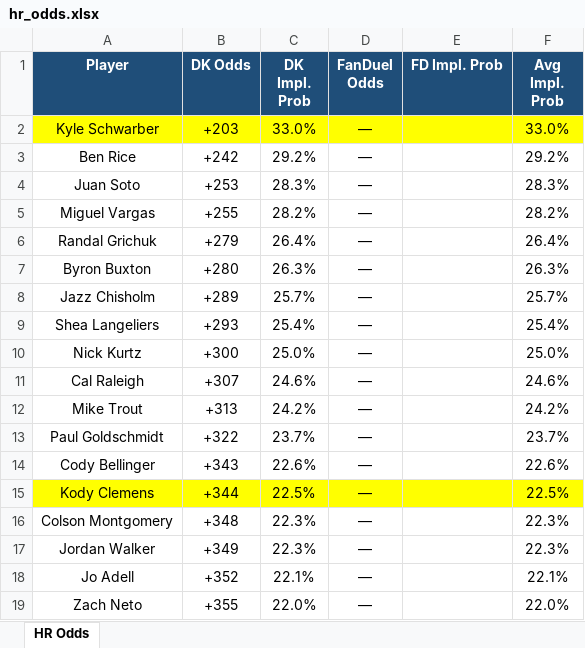
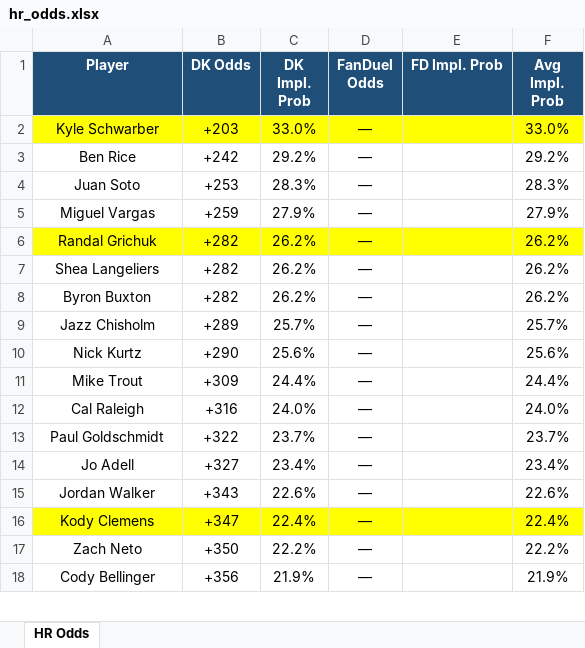
Before and after one commit to kornbergercharles-prog/HR-Odds-Scraper, an Excel workbook: hr_odds.xlsx, sheet HR Odds, drawn as a sheet; only a part is shown; values as stored, in another font and other column widths than the file's, no borders; removed rows and columns are numbered as before the commit, all else as after; the diff covers the shown part only; the diff names each change by its address in the sheet, - before the commit and + after, or states it on an @@ line.

```diff
--- a/hr_odds.xlsx (sheet HR Odds)
+++ b/hr_odds.xlsx (sheet HR Odds)
-B5 (DK Odds): +255
+B5 (DK Odds): +259
-C5 (DK Impl. Prob): 28.2%
+C5 (DK Impl. Prob): 27.9%
-F5 (Avg Impl. Prob): 28.2%
+F5 (Avg Impl. Prob): 27.9%
-A6:F6 fill: none
+A6:F6 fill: #FFFF00
-B6 (DK Odds): +279
+B6 (DK Odds): +282
-C6 (DK Impl. Prob): 26.4%
+C6 (DK Impl. Prob): 26.2%
-F6 (Avg Impl. Prob): 26.4%
+F6 (Avg Impl. Prob): 26.2%
+row 7: Shea Langeliers | +282 | 26.2% | — |  | 26.2%
-B8 (DK Odds): +280
+B8 (DK Odds): +282
-C8 (DK Impl. Prob): 26.3%
+C8 (DK Impl. Prob): 26.2%
-F8 (Avg Impl. Prob): 26.3%
+F8 (Avg Impl. Prob): 26.2%
-row 9: Shea Langeliers | +293 | 25.4% | — |  | 25.4%
-B10 (DK Odds): +300
+B10 (DK Odds): +290
-C10 (DK Impl. Prob): 25.0%
+C10 (DK Impl. Prob): 25.6%
-F10 (Avg Impl. Prob): 25.0%
+F10 (Avg Impl. Prob): 25.6%
-row 11: Cal Raleigh | +307 | 24.6% | — |  | 24.6%
-B11 (DK Odds): +313
+B11 (DK Odds): +309
-C11 (DK Impl. Prob): 24.2%
+C11 (DK Impl. Prob): 24.4%
-F11 (Avg Impl. Prob): 24.2%
+F11 (Avg Impl. Prob): 24.4%
+row 12: Cal Raleigh | +316 | 24.0% | — |  | 24.0%
+row 14: Jo Adell | +327 | 23.4% | — |  | 23.4%
-A15 (Player): Cody Bellinger
+A15 (Player): Jordan Walker
-B16 (DK Odds): +344
+B16 (DK Odds): +347
-C16 (DK Impl. Prob): 22.5%
+C16 (DK Impl. Prob): 22.4%
-F16 (Avg Impl. Prob): 22.5%
+F16 (Avg Impl. Prob): 22.4%
-row 16: Colson Montgomery | +348 | 22.3% | — |  | 22.3%
-row 17: Jordan Walker | +349 | 22.3% | — |  | 22.3%
-row 18: Jo Adell | +352 | 22.1% | — |  | 22.1%
-B17 (DK Odds): +355
+B17 (DK Odds): +350
-C17 (DK Impl. Prob): 22.0%
+C17 (DK Impl. Prob): 22.2%
-F17 (Avg Impl. Prob): 22.0%
+F17 (Avg Impl. Prob): 22.2%
+row 18: Cody Bellinger | +356 | 21.9% | — |  | 21.9%
```
Also changed, not shown: 52 added rows, 51 removed rows, 3 moved rows, 79 edited cells and cell formats elsewhere in this sheet, 1 other file.
